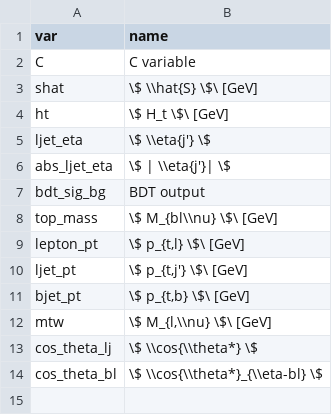
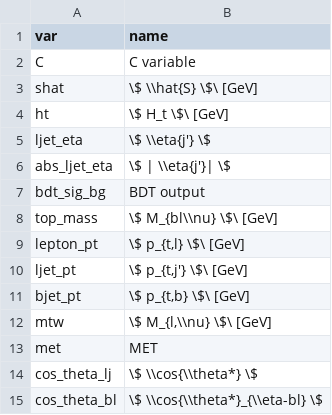
Before and after one commit to matt-komm/stpol, a CSV file: src/analysis/varnames.csv, drawn as a sheet.

Commit message:
added MET

```diff
--- a/src/analysis/varnames.csv
+++ b/src/analysis/varnames.csv
@@ -12,2 +12,3 @@ var,name
 "mtw","\$ M_{l,\\nu} \$\ [GeV]"
+"met","MET"
 "cos_theta_lj","\$ \\cos{\\theta*} \$"
```
